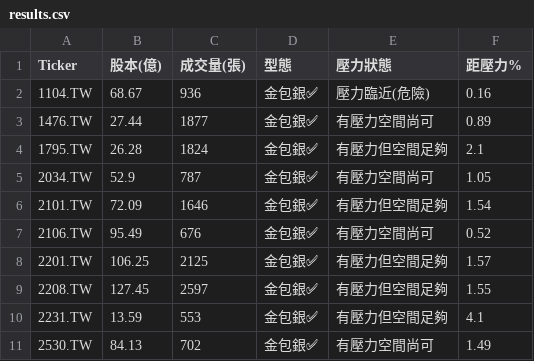
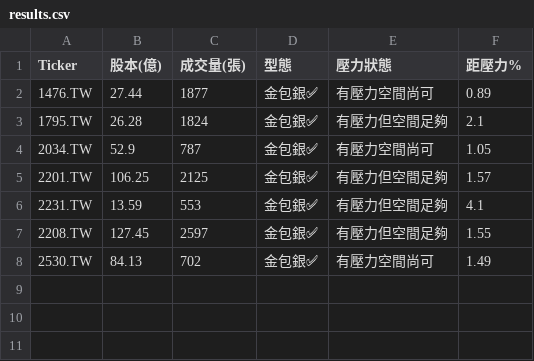
Before and after one commit to bdron0222-cpu/gold_containing_silver, a CSV file: results.csv, drawn as a sheet.

```diff
--- a/results.csv
+++ b/results.csv
@@ -1,3 +1,2 @@
 Ticker,股本(億),成交量(張),型態,壓力狀態,距壓力%
-1104.TW,68.67,936,金包銀✅,壓力臨近(危險),0.16
 1476.TW,27.44,1877,金包銀✅,有壓力空間尚可,0.89
@@ -5,7 +4,5 @@
 2034.TW,52.9,787,金包銀✅,有壓力空間尚可,1.05
-2101.TW,72.09,1646,金包銀✅,有壓力但空間足夠,1.54
-2106.TW,95.49,676,金包銀✅,有壓力空間尚可,0.52
 2201.TW,106.25,2125,金包銀✅,有壓力但空間足夠,1.57
+2231.TW,13.59,553,金包銀✅,有壓力但空間足夠,4.1
 2208.TW,127.45,2597,金包銀✅,有壓力但空間足夠,1.55
-2231.TW,13.59,553,金包銀✅,有壓力但空間足夠,4.1
 2530.TW,84.13,702,金包銀✅,有壓力空間尚可,1.49
```
Also changed, not shown: 1 other file.
